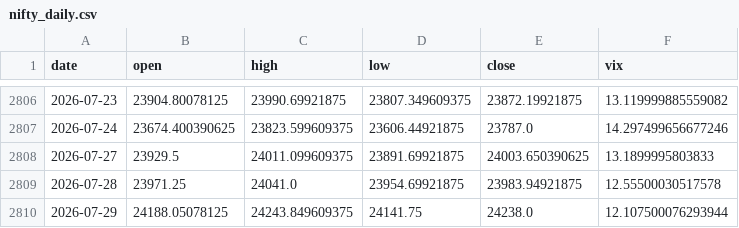
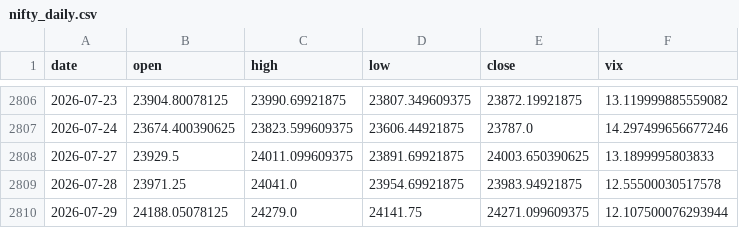
Before and after one commit to pravindev666/SpreadGuard-V24-Algorithmic-Nifty-Options-Engine, a CSV file: data/nifty_daily.csv, drawn as a sheet; only a part is shown, gaps mark what is left out.

```diff
--- a/data/nifty_daily.csv
+++ b/data/nifty_daily.csv
@@ -2809,2 +2809,2 @@ date,open,high,low,close,vix
 2026-07-28,23971.25,24041.0,23954.69921875,23983.94921875,12.55500030517578
-2026-07-29,24188.05078125,24243.849609375,24141.75,24238.0,12.107500076293944
+2026-07-29,24188.05078125,24279.0,24141.75,24271.099609375,12.107500076293944
```
Also changed, not shown: 2 other files.
